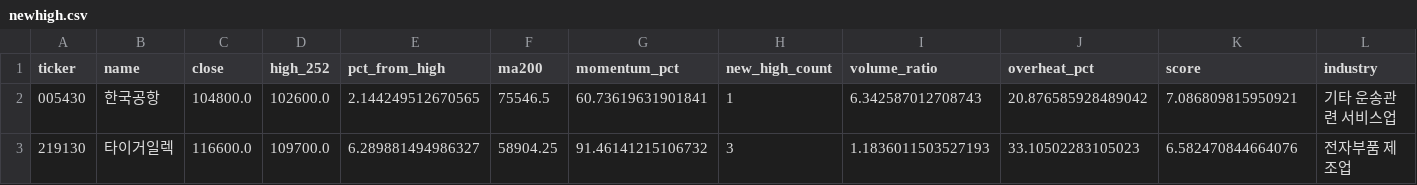
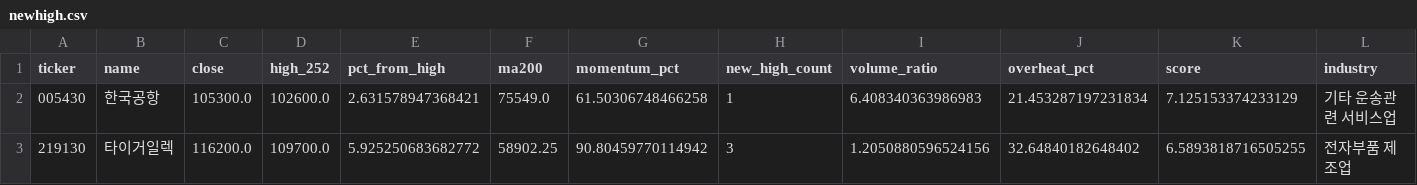
Before and after one commit to jiksooshin-dotcom/stock-scanner-reports, a CSV file: reports/assets/2026-11-12/newhigh.csv, drawn as a sheet.

```diff
--- a/reports/assets/2026-11-12/newhigh.csv
+++ b/reports/assets/2026-11-12/newhigh.csv
@@ -1,3 +1,3 @@
 ticker,name,close,high_252,pct_from_high,ma200,momentum_pct,new_high_count,volume_ratio,overheat_pct,score,industry
-005430,한국공항,104800.0,102600.0,2.144249512670565,75546.5,60.73619631901841,1,6.342587012708743,20.876585928489042,7.086809815950921,기타 운송관련 서비스업
-219130,타이거일렉,116600.0,109700.0,6.289881494986327,58904.25,91.46141215106732,3,1.1836011503527193,33.10502283105023,6.582470844664076,전자부품 제조업
+005430,한국공항,105300.0,102600.0,2.631578947368421,75549.0,61.50306748466258,1,6.408340363986983,21.453287197231834,7.125153374233129,기타 운송관련 서비스업
+219130,타이거일렉,116200.0,109700.0,5.925250683682772,58902.25,90.80459770114942,3,1.2050880596524156,32.64840182648402,6.5893818716505255,전자부품 제조업
```
Also changed, not shown: reports/assets/2026-11-12/launchpad.csv, 5 other files.
